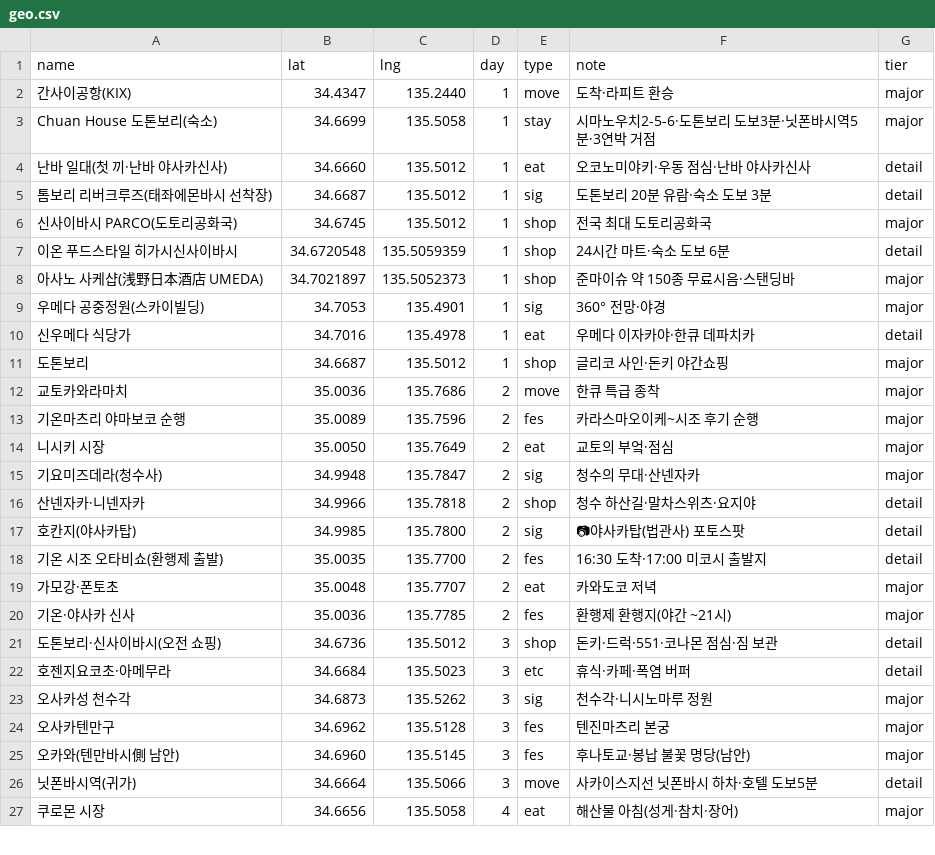
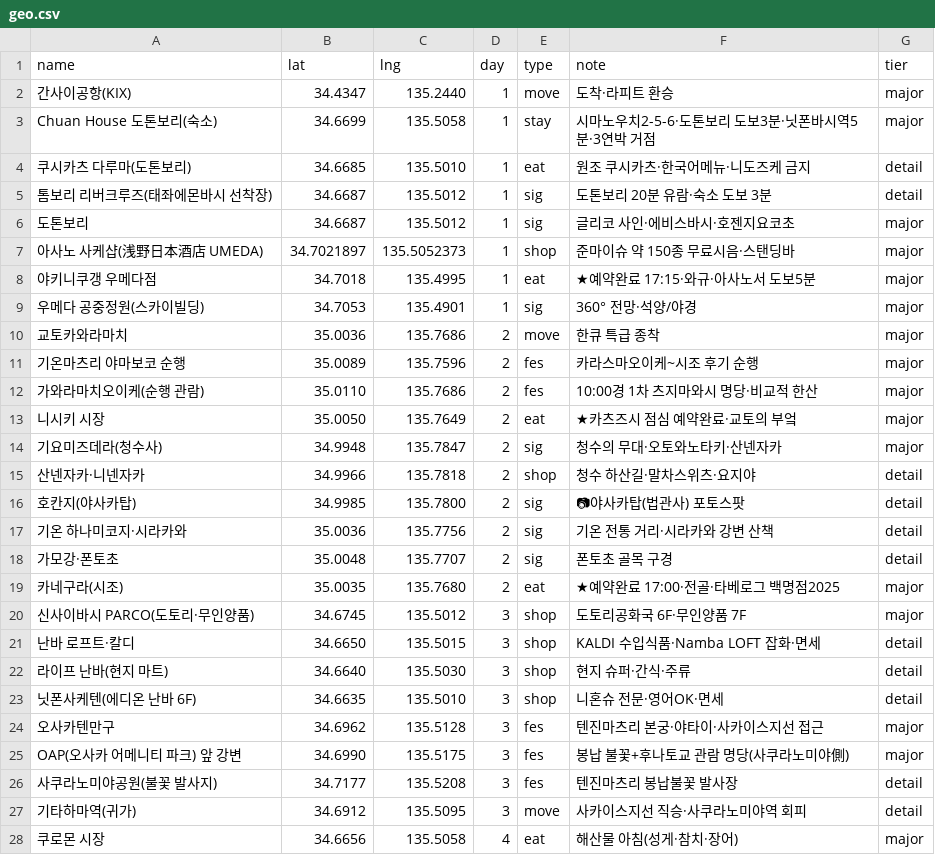
Before and after one commit to dekt-oss/kansai-trip, a CSV file: data/geo.csv, drawn as a sheet; only a part is shown; the diff covers the shown part only.

```diff
--- a/data/geo.csv
+++ b/data/geo.csv
@@ -3,25 +3,26 @@ name,lat,lng,day,type,note,tier
 Chuan House 도톤보리(숙소),34.6699,135.5058,1,stay,시마노우치2-5-6·도톤보리 도보3분·닛폰바시역5분·3연박 거점,major
-난바 일대(첫 끼·난바 야사카신사),34.6660,135.5012,1,eat,오코노미야키·우동 점심·난바 야사카신사,detail
+쿠시카츠 다루마(도톤보리),34.6685,135.5010,1,eat,원조 쿠시카츠·한국어메뉴·니도즈케 금지,detail
 톰보리 리버크루즈(태좌에몬바시 선착장),34.6687,135.5012,1,sig,도톤보리 20분 유람·숙소 도보 3분,detail
-신사이바시 PARCO(도토리공화국),34.6745,135.5012,1,shop,전국 최대 도토리공화국,major
-이온 푸드스타일 히가시신사이바시,34.6720548,135.5059359,1,shop,24시간 마트·숙소 도보 6분,detail
+도톤보리,34.6687,135.5012,1,sig,글리코 사인·에비스바시·호젠지요코초,major
 아사노 사케샵(浅野日本酒店 UMEDA),34.7021897,135.5052373,1,shop,준마이슈 약 150종 무료시음·스탠딩바,major
-우메다 공중정원(스카이빌딩),34.7053,135.4901,1,sig,360° 전망·야경,major
-신우메다 식당가,34.7016,135.4978,1,eat,우메다 이자카야·한큐 데파치카,detail
-도톤보리,34.6687,135.5012,1,shop,글리코 사인·돈키 야간쇼핑,major
+야키니쿠갱 우메다점,34.7018,135.4995,1,eat,★예약완료 17:15·와규·아사노서 도보5분,major
+우메다 공중정원(스카이빌딩),34.7053,135.4901,1,sig,360° 전망·석양/야경,major
 교토카와라마치,35.0036,135.7686,2,move,한큐 특급 종착,major
 기온마츠리 야마보코 순행,35.0089,135.7596,2,fes,카라스마오이케~시조 후기 순행,major
-니시키 시장,35.0050,135.7649,2,eat,교토의 부엌·점심,major
-기요미즈데라(청수사),34.9948,135.7847,2,sig,청수의 무대·산넨자카,major
+가와라마치오이케(순행 관람),35.0110,135.7686,2,fes,10:00경 1차 츠지마와시 명당·비교적 한산,major
+니시키 시장,35.0050,135.7649,2,eat,★카츠즈시 점심 예약완료·교토의 부엌,major
+기요미즈데라(청수사),34.9948,135.7847,2,sig,청수의 무대·오토와노타키·산넨자카,major
 산넨자카·니넨자카,34.9966,135.7818,2,shop,청수 하산길·말차스위츠·요지야,detail
 호칸지(야사카탑),34.9985,135.7800,2,sig,📷야사카탑(법관사) 포토스팟,detail
-기온 시조 오타비쇼(환행제 출발),35.0035,135.7700,2,fes,16:30 도착·17:00 미코시 출발지,detail
-가모강·폰토초,35.0048,135.7707,2,eat,카와도코 저녁,major
-기온·야사카 신사,35.0036,135.7785,2,fes,환행제 환행지(야간 ~21시),major
-도톤보리·신사이바시(오전 쇼핑),34.6736,135.5012,3,shop,돈키·드럭·551·코나몬 점심·짐 보관,detail
-호젠지요코초·아메무라,34.6684,135.5023,3,etc,휴식·카페·폭염 버퍼,detail
-오사카성 천수각,34.6873,135.5262,3,sig,천수각·니시노마루 정원,major
-오사카텐만구,34.6962,135.5128,3,fes,텐진마츠리 본궁,major
-오카와(텐만바시側 남안),34.6960,135.5145,3,fes,후나토교·봉납 불꽃 명당(남안),major
-닛폰바시역(귀가),34.6664,135.5066,3,move,사카이스지선 닛폰바시 하차·호텔 도보5분,detail
+기온 하나미코지·시라카와,35.0036,135.7756,2,sig,기온 전통 거리·시라카와 강변 산책,detail
+가모강·폰토초,35.0048,135.7707,2,sig,폰토초 골목 구경,detail
+카네구라(시조),35.0035,135.7680,2,eat,★예약완료 17:00·전골·타베로그 백명점2025,major
+신사이바시 PARCO(도토리·무인양품),34.6745,135.5012,3,shop,도토리공화국 6F·무인양품 7F,major
+난바 로프트·칼디,34.6650,135.5015,3,shop,KALDI 수입식품·Namba LOFT 잡화·면세,detail
+라이프 난바(현지 마트),34.6640,135.5030,3,shop,현지 슈퍼·간식·주류,detail
+닛폰사케텐(에디온 난바 6F),34.6635,135.5010,3,shop,니혼슈 전문·영어OK·면세,detail
+오사카텐만구,34.6962,135.5128,3,fes,텐진마츠리 본궁·야타이·사카이스지선 접근,major
+OAP(오사카 어메니티 파크) 앞 강변,34.6990,135.5175,3,fes,봉납 불꽃+후나토교 관람 명당(사쿠라노미야側),major
+사쿠라노미야공원(불꽃 발사지),34.7177,135.5208,3,fes,텐진마츠리 봉납불꽃 발사장,detail
+기타하마역(귀가),34.6912,135.5095,3,move,사카이스지선 직승·사쿠라노미야역 회피,detail
 쿠로몬 시장,34.6656,135.5058,4,eat,해산물 아침(성게·참치·장어),major
```
Also changed, not shown: 2 removed rows elsewhere in this file, data/days.csv, data/festivals.csv, 5 other files.
